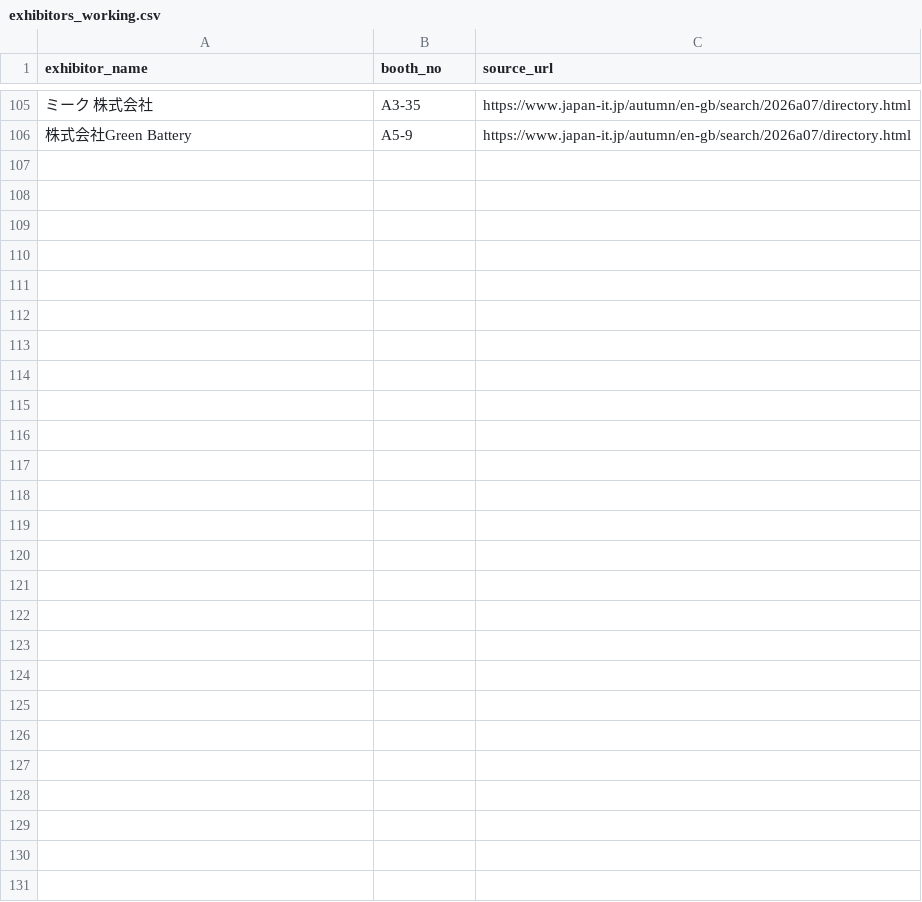
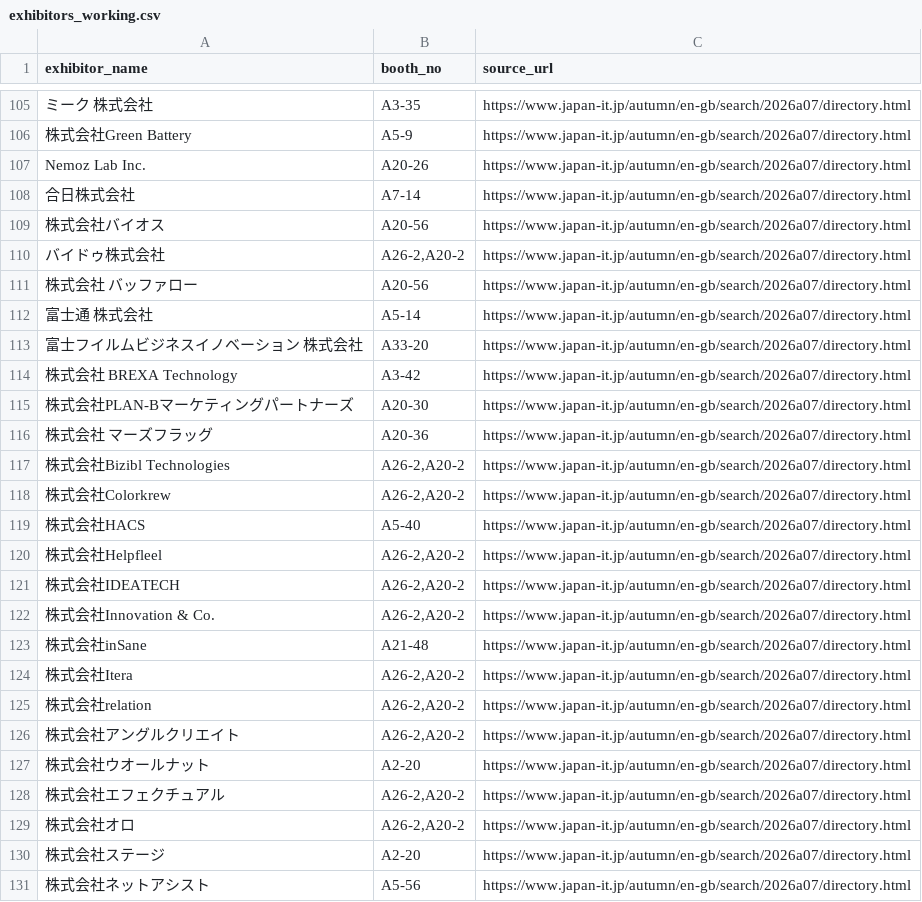
Before and after one commit to rensei11/01-event, a CSV file: research/japan-it-week-autumn-2026/exhibitors_working.csv, drawn as a sheet; only a part is shown, gaps mark what is left out; the diff names each change by its address in the sheet, - before the commit and + after, or states it on an @@ line.

Commit message:
Add 25 more verified exhibitor booth pairs

```diff
--- a/research/japan-it-week-autumn-2026/exhibitors_working.csv
+++ b/research/japan-it-week-autumn-2026/exhibitors_working.csv
+row 107: Nemoz Lab Inc. | A20-26 | https://www.japan-it.jp/autumn/en-gb/search/2026a07/directory.html
+row 108: 合日株式会社 | A7-14 | https://www.japan-it.jp/autumn/en-gb/search/2026a07/directory.html
+row 109: 株式会社バイオス | A20-56 | https://www.japan-it.jp/autumn/en-gb/search/2026a07/directory.html
+row 110: バイドゥ株式会社 | A26-2,A20-2 | https://www.japan-it.jp/autumn/en-gb/search/2026a07/directory.html
+row 111: 株式会社 バッファロー | A20-56 | https://www.japan-it.jp/autumn/en-gb/search/2026a07/directory.html
+row 112: 富士通 株式会社 | A5-14 | https://www.japan-it.jp/autumn/en-gb/search/2026a07/directory.html
+row 113: 富士フイルムビジネスイノベーション 株式会社 | A33-20 | https://www.japan-it.jp/autumn/en-gb/search/2026a07/directory.html
+row 114: 株式会社 BREXA Technology | A3-42 | https://www.japan-it.jp/autumn/en-gb/search/2026a07/directory.html
+row 115: 株式会社PLAN-Bマーケティングパートナーズ | A20-30 | https://www.japan-it.jp/autumn/en-gb/search/2026a07/directory.html
+row 116: 株式会社 マーズフラッグ | A20-36 | https://www.japan-it.jp/autumn/en-gb/search/2026a07/directory.html
+row 117: 株式会社Bizibl Technologies | A26-2,A20-2 | https://www.japan-it.jp/autumn/en-gb/search/2026a07/directory.html
+row 118: 株式会社Colorkrew | A26-2,A20-2 | https://www.japan-it.jp/autumn/en-gb/search/2026a07/directory.html
+row 119: 株式会社HACS | A5-40 | https://www.japan-it.jp/autumn/en-gb/search/2026a07/directory.html
+row 120: 株式会社Helpfleel | A26-2,A20-2 | https://www.japan-it.jp/autumn/en-gb/search/2026a07/directory.html
+row 121: 株式会社IDEATECH | A26-2,A20-2 | https://www.japan-it.jp/autumn/en-gb/search/2026a07/directory.html
+row 122: 株式会社Innovation & Co. | A26-2,A20-2 | https://www.japan-it.jp/autumn/en-gb/search/2026a07/directory.html
+row 123: 株式会社inSane | A21-48 | https://www.japan-it.jp/autumn/en-gb/search/2026a07/directory.html
+row 124: 株式会社Itera | A26-2,A20-2 | https://www.japan-it.jp/autumn/en-gb/search/2026a07/directory.html
+row 125: 株式会社relation | A26-2,A20-2 | https://www.japan-it.jp/autumn/en-gb/search/2026a07/directory.html
+row 126: 株式会社アングルクリエイト | A26-2,A20-2 | https://www.japan-it.jp/autumn/en-gb/search/2026a07/directory.html
+row 127: 株式会社ウオールナット | A2-20 | https://www.japan-it.jp/autumn/en-gb/search/2026a07/directory.html
+row 128: 株式会社エフェクチュアル | A26-2,A20-2 | https://www.japan-it.jp/autumn/en-gb/search/2026a07/directory.html
+row 129: 株式会社オロ | A26-2,A20-2 | https://www.japan-it.jp/autumn/en-gb/search/2026a07/directory.html
+row 130: 株式会社ステージ | A2-20 | https://www.japan-it.jp/autumn/en-gb/search/2026a07/directory.html
+row 131: 株式会社ネットアシスト | A5-56 | https://www.japan-it.jp/autumn/en-gb/search/2026a07/directory.html
```
